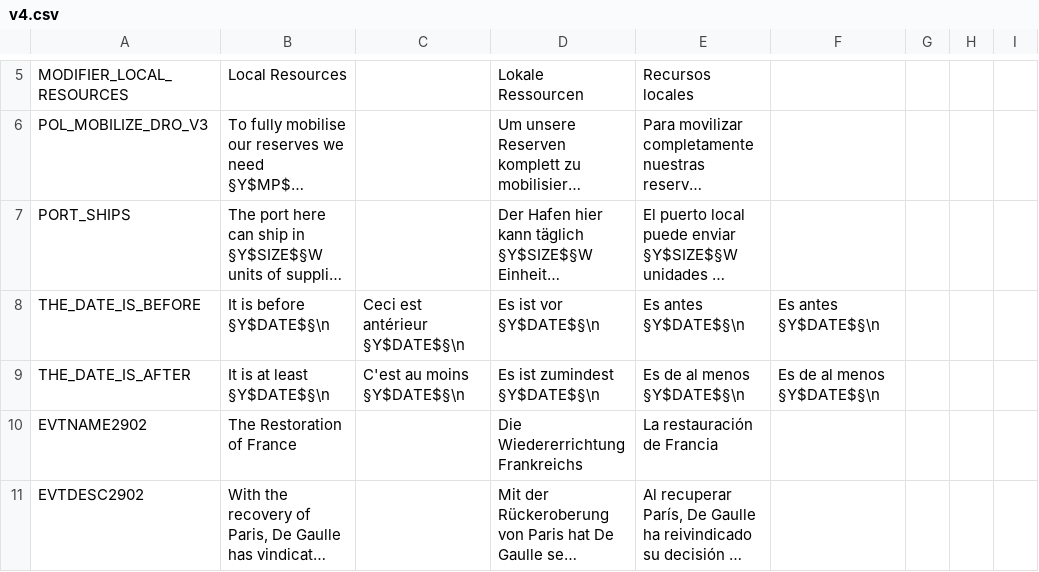
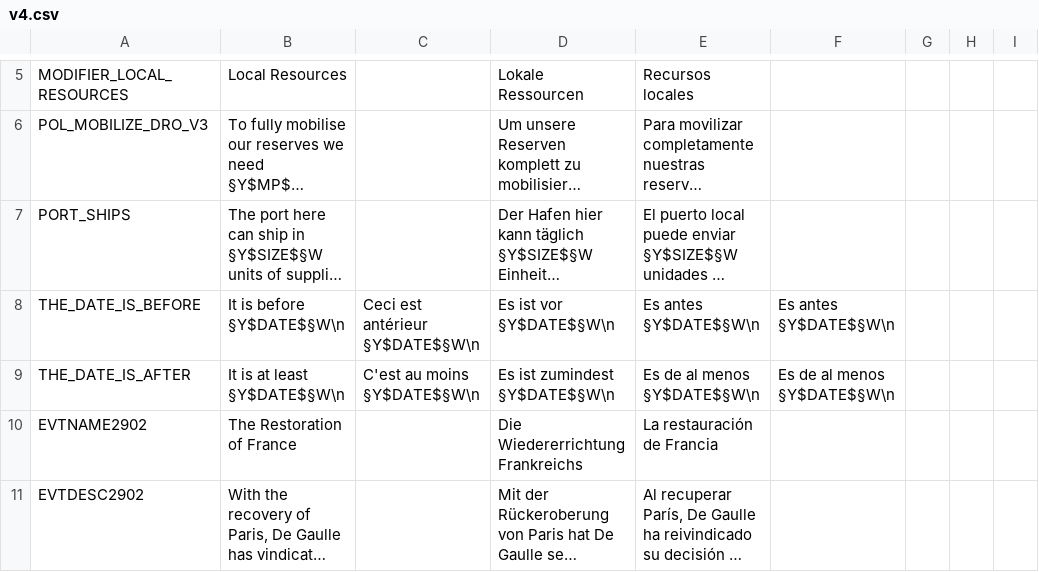
Before and after one commit to dthird3/ww1tfh, a CSV file: localisation/v4.csv, drawn as a sheet; only a part is shown, gaps mark what is left out; long unchanged cells end in …; the diff names each change by its address in the sheet, - before the commit and + after, or states it on an @@ line.

```diff
--- a/localisation/v4.csv
+++ b/localisation/v4.csv
-B8: It is before §Y$DATE$§\n
+B8: It is before §Y$DATE$§W\n
-C8: Ceci est antérieur §Y$DATE$§\n
+C8: Ceci est antérieur §Y$DATE$§W\n
-D8: Es ist vor §Y$DATE$§\n
+D8: Es ist vor §Y$DATE$§W\n
-E8: Es antes §Y$DATE$§\n
+E8: Es antes §Y$DATE$§W\n
-F8: Es antes §Y$DATE$§\n
+F8: Es antes §Y$DATE$§W\n
-B9: It is at least §Y$DATE$§\n
+B9: It is at least §Y$DATE$§W\n
-C9: C'est au moins §Y$DATE$§\n
+C9: C'est au moins §Y$DATE$§W\n
-D9: Es ist zumindest §Y$DATE$§\n
+D9: Es ist zumindest §Y$DATE$§W\n
-E9: Es de al menos §Y$DATE$§\n
+E9: Es de al menos §Y$DATE$§W\n
-F9: Es de al menos §Y$DATE$§\n
+F9: Es de al menos §Y$DATE$§W\n
```
Also changed, not shown: localisation/countries.csv, localisation/events.csv, 5 other files.
